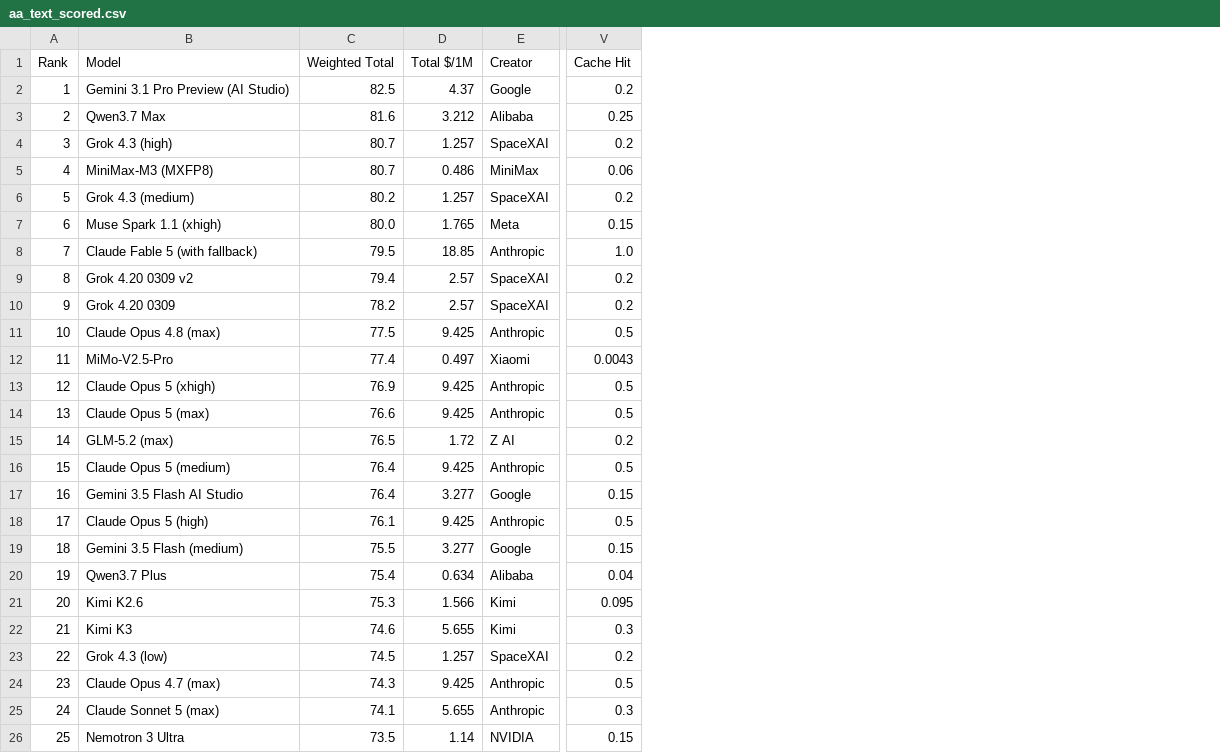
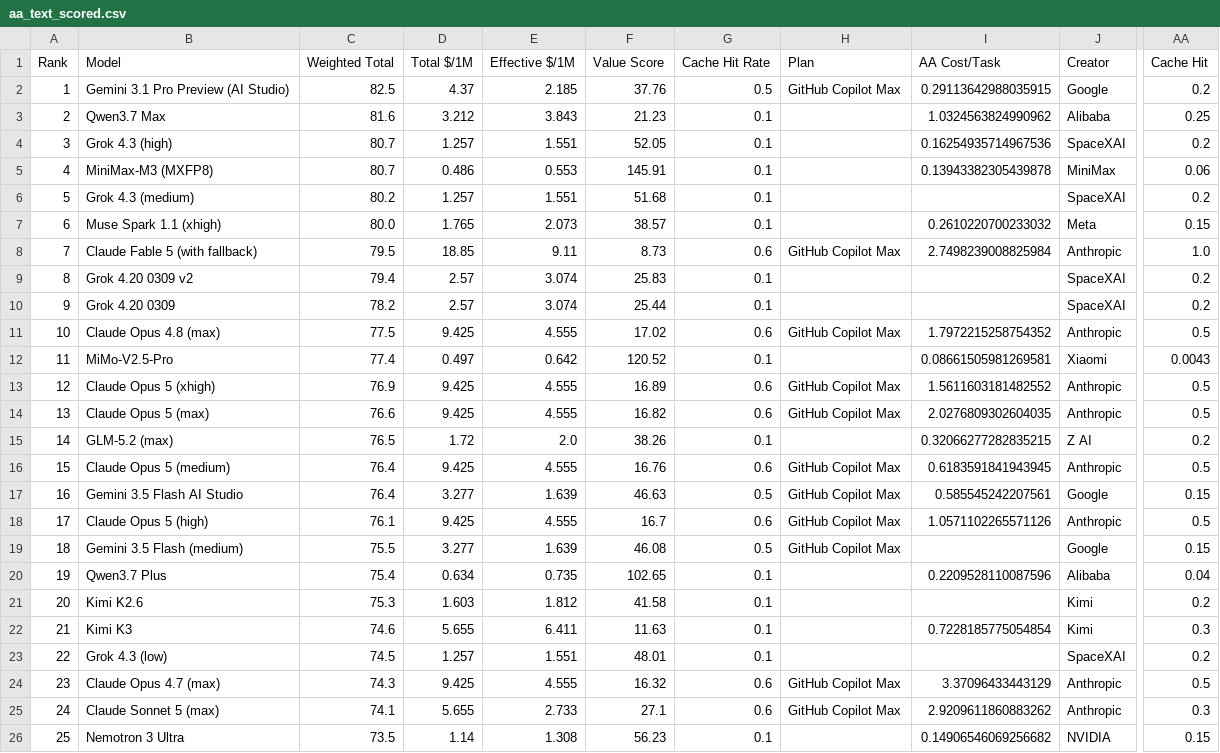
Before and after one commit to AVA-2568/AA-AI-Benchmark, a CSV file: results/aa_text_scored.csv, drawn as a sheet; only a part is shown, gaps mark what is left out; addresses are those after the commit; the diff names each change by its address in the sheet, - before the commit and + after, or states it on an @@ line.

```diff
--- a/results/aa_text_scored.csv
+++ b/results/aa_text_scored.csv
+column E (Effective $/1M), rows 2-26: 2.185 | 3.843 | 1.551 | 0.553 | 1.551 | 2.073 | 9.11 | 3.074 | 3.074 | 4.555 | 0.642 | 4.555 | 4.555 | 2.0 | 4.555 | 1.639 | 4.555 | 1.639 | 0.735 | 1.812 | 6.411 | 1.551 | 4.555 | 2.733 | 1.308
+column F (Value Score), rows 2-26: 37.76 | 21.23 | 52.05 | 145.91 | 51.68 | 38.57 | 8.73 | 25.83 | 25.44 | 17.02 | 120.52 | 16.89 | 16.82 | 38.26 | 16.76 | 46.63 | 16.7 | 46.08 | 102.65 | 41.58 | 11.63 | 48.01 | 16.32 | 27.1 | 56.23
+column G (Cache Hit Rate), rows 2-26: 0.5 | 0.1 | 0.1 | 0.1 | 0.1 | 0.1 | 0.6 | 0.1 | 0.1 | 0.6 | 0.1 | 0.6 | 0.6 | 0.1 | 0.6 | 0.5 | 0.6 | 0.5 | 0.1 | 0.1 | 0.1 | 0.1 | 0.6 | 0.6 | 0.1
+column H (Plan), rows 2-25: GitHub Copilot Max |  |  |  |  |  | GitHub Copilot Max |  |  | GitHub Copilot Max |  | GitHub Copilot Max | GitHub Copilot Max |  | GitHub Copilot Max | GitHub Copilot Max | GitHub Copilot Max | GitHub Copilot Max |  |  |  |  | GitHub Copilot Max | GitHub Copilot Max
+column I (AA Cost/Task), rows 2-26: 0.29113642988035915 | 1.0324563824990962 | 0.16254935714967536 | 0.13943382305439878 |  | 0.2610220700233032 | 2.7498239008825984 |  |  | 1.7972215258754352 | 0.08661505981269581 | 1.5611603181482552 | 2.0276809302604035 | 0.32066277282835215 | 0.6183591841943945 | 0.585545242207561 | 1.0571102265571126 |  | 0.2209528110087596 |  | 0.7228185775054854 |  | 3.37096433443129 | 2.9209611860883262 | 0.14906546069256682
-D21 (Total $/1M): 1.566
+D21 (Total $/1M): 1.603
-AA21 (Cache Hit): 0.095
+AA21 (Cache Hit): 0.2
```
Also changed, not shown: results/aa_general_scored.csv, 14 other files.
